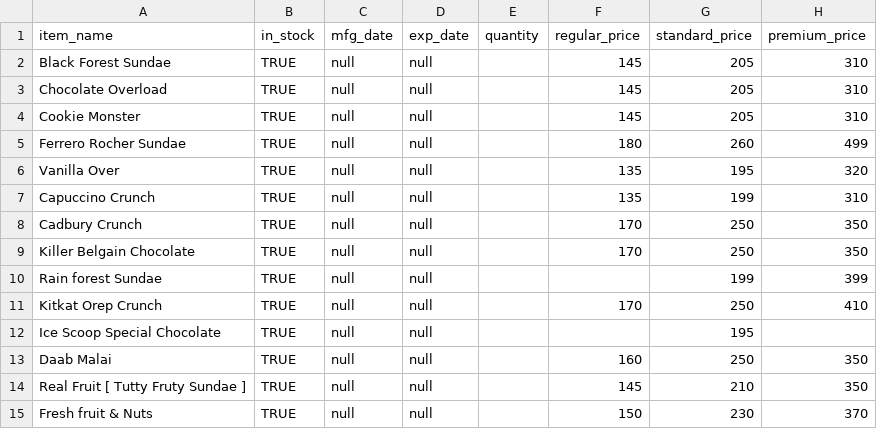
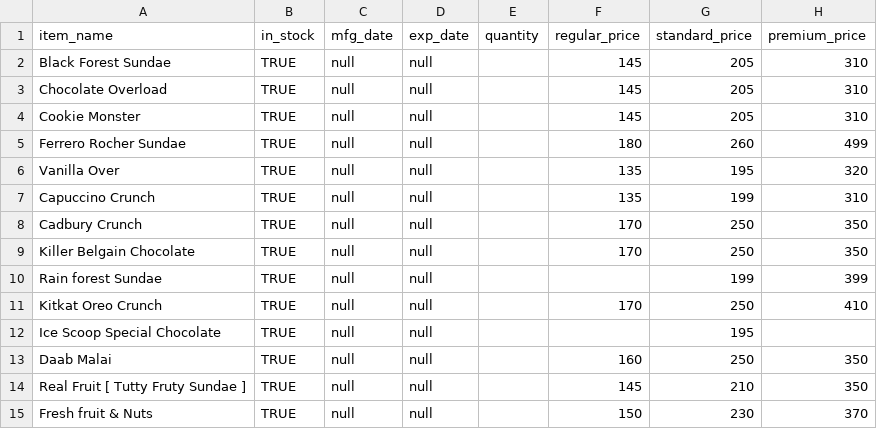
Before and after one commit to Debottam2003/ice_scoop, a CSV file: backend/iceCreamData.csv, drawn as a sheet.

Commit message:
update data

```diff
--- a/backend/iceCreamData.csv
+++ b/backend/iceCreamData.csv
@@ -10,3 +10,3 @@ Killer Belgain Chocolate,TRUE,null,null,,170,250,350
 Rain forest Sundae,TRUE,null,null,,,199,399
-Kitkat Orep Crunch,TRUE,null,null,,170,250,410
+Kitkat Oreo Crunch,TRUE,null,null,,170,250,410
 Ice Scoop Special Chocolate,TRUE,null,null,,,195,
```
